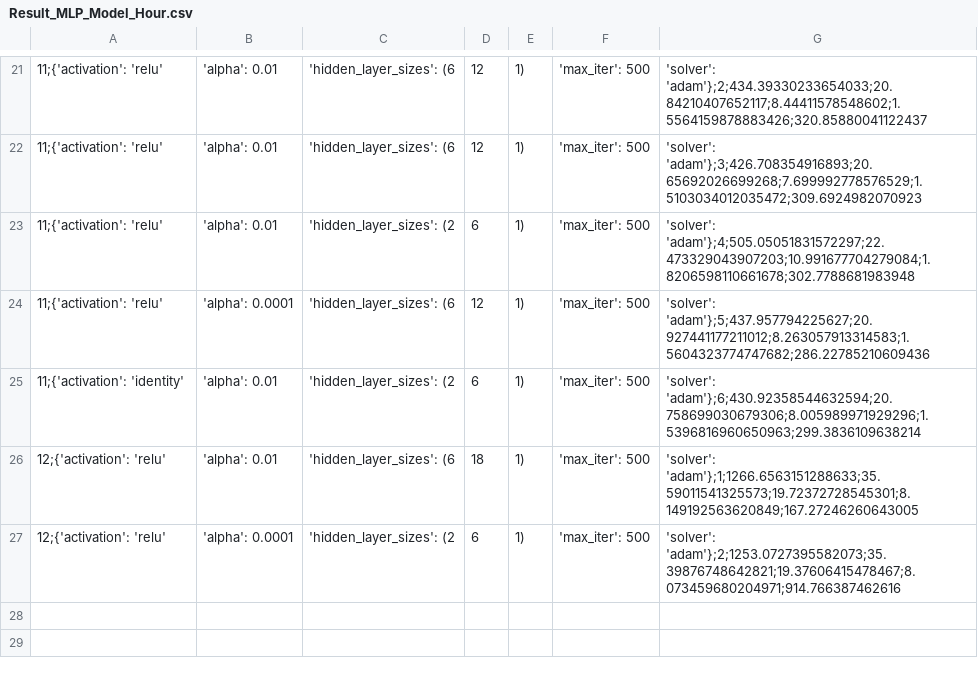
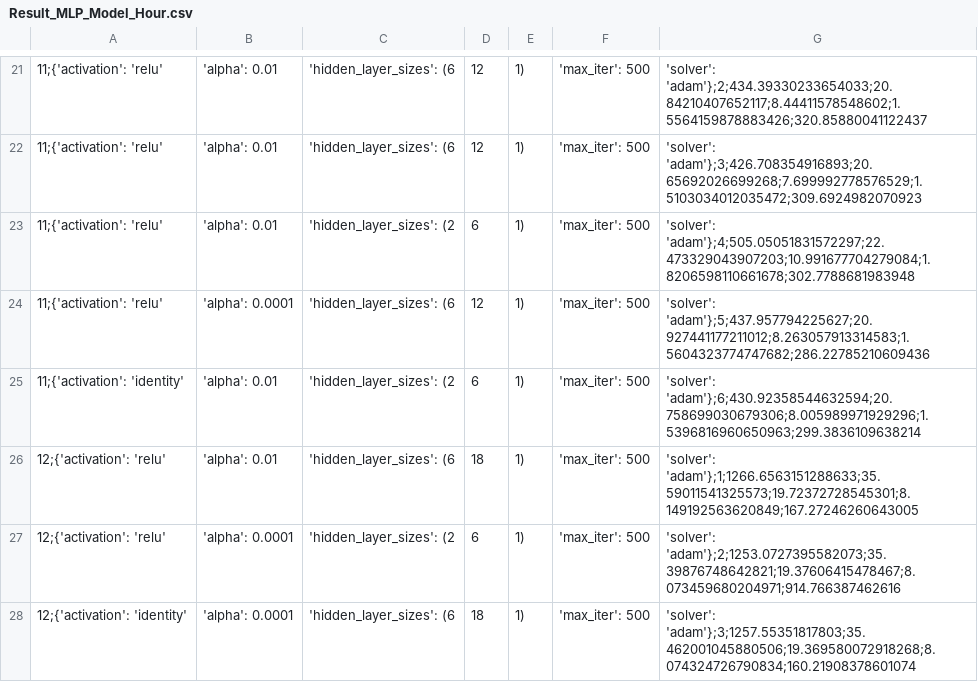
Before and after one commit to edmilsondejesus/waterdemand, a CSV file: results/Result_MLP_Model_Hour.csv, drawn as a sheet; only a part is shown, gaps mark what is left out; the diff names each change by its address in the sheet, - before the commit and + after, or states it on an @@ line.

```diff
--- a/results/Result_MLP_Model_Hour.csv
+++ b/results/Result_MLP_Model_Hour.csv
+row 28: 12;{'activation': 'identity' | 'alpha': 0.0001 | 'hidden_layer_sizes': (6 | 18 | 1) | 'max_iter': 500 | 'solver': 'adam'};3;1257.55351817803;35.462001045880506;19.369580072918268;8.074324726790834;160.21908378601074
```
Also changed, not shown: 10 other files.
